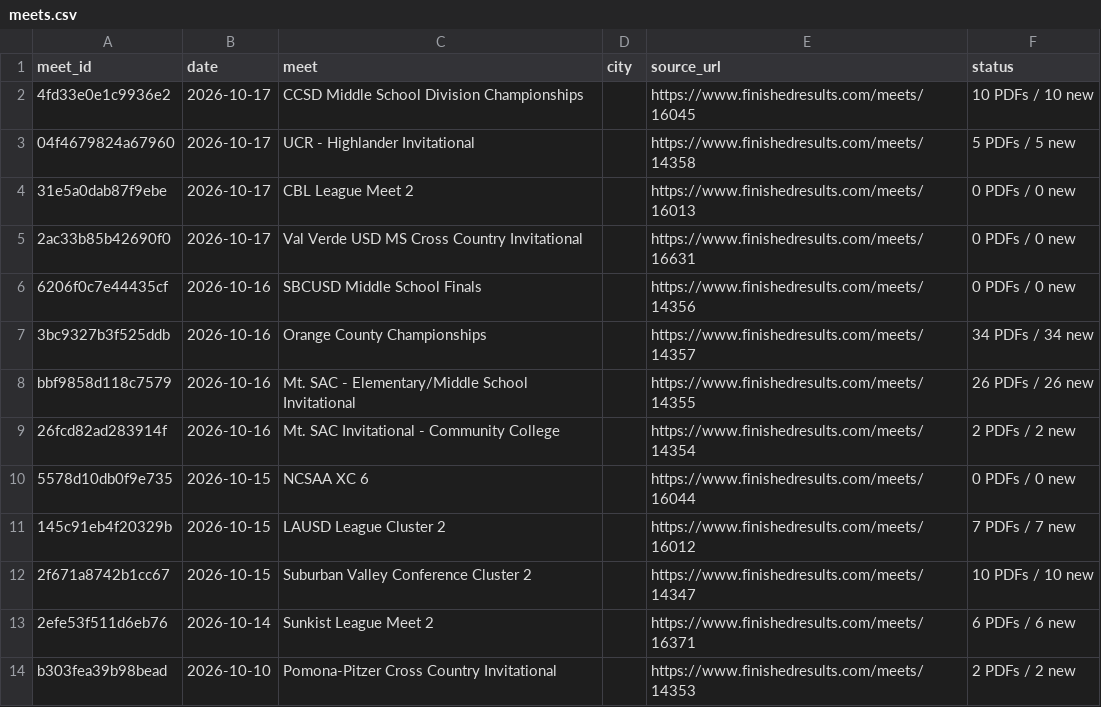
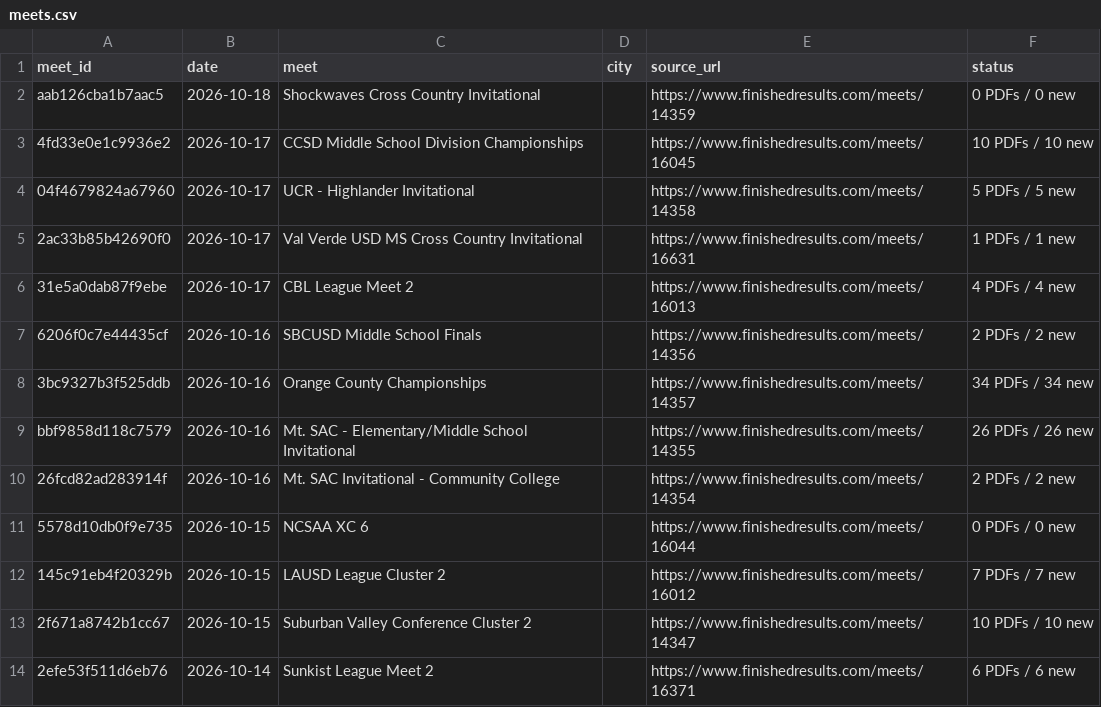
Before and after one commit to jorgerodriguez12-netizen/-west-torrance-xc-2026, a CSV file: data/meets.csv, drawn as a sheet; only a part is shown; the shorter side is filled out with more unchanged rows.

```diff
--- a/data/meets.csv
+++ b/data/meets.csv
@@ -1,7 +1,8 @@
 meet_id,date,meet,city,source_url,status
+aab126cba1b7aac5,2026-10-18,Shockwaves Cross Country Invitational,,https://www.finishedresults.com/meets/14359,0 PDFs / 0 new
 4fd33e0e1c9936e2,2026-10-17,CCSD Middle School Division Championships,,https://www.finishedresults.com/meets/16045,10 PDFs / 10 new
 04f4679824a67960,2026-10-17,UCR - Highlander Invitational,,https://www.finishedresults.com/meets/14358,5 PDFs / 5 new
-31e5a0dab87f9ebe,2026-10-17,CBL League Meet 2,,https://www.finishedresults.com/meets/16013,0 PDFs / 0 new
-2ac33b85b42690f0,2026-10-17,Val Verde USD MS Cross Country Invitational,,https://www.finishedresults.com/meets/16631,0 PDFs / 0 new
-6206f0c7e44435cf,2026-10-16,SBCUSD Middle School Finals,,https://www.finishedresults.com/meets/14356,0 PDFs / 0 new
+2ac33b85b42690f0,2026-10-17,Val Verde USD MS Cross Country Invitational,,https://www.finishedresults.com/meets/16631,1 PDFs / 1 new
+31e5a0dab87f9ebe,2026-10-17,CBL League Meet 2,,https://www.finishedresults.com/meets/16013,4 PDFs / 4 new
+6206f0c7e44435cf,2026-10-16,SBCUSD Middle School Finals,,https://www.finishedresults.com/meets/14356,2 PDFs / 2 new
 3bc9327b3f525ddb,2026-10-16,Orange County Championships,,https://www.finishedresults.com/meets/14357,34 PDFs / 34 new
```
